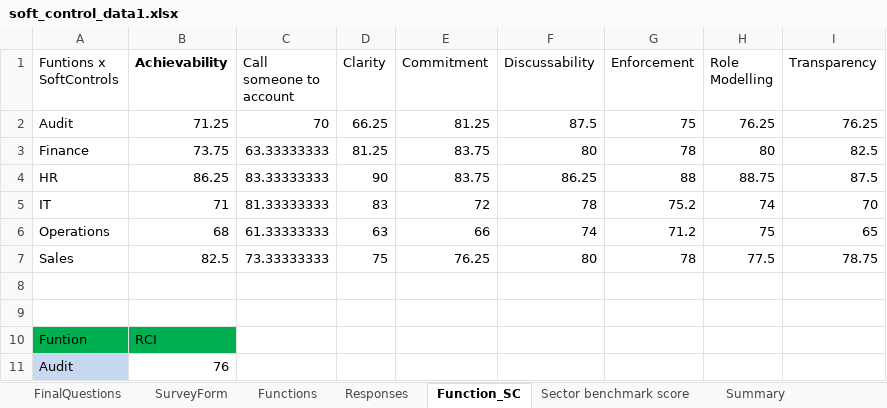
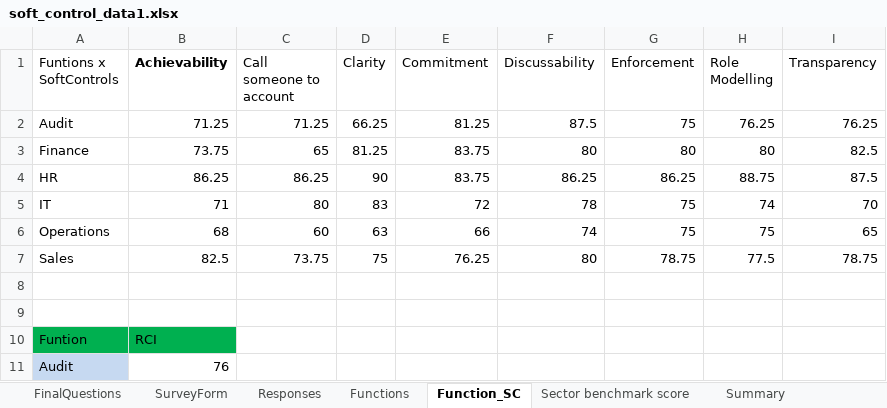
Before and after one commit to riya-020/Soft_Controls_Frontend, an Excel workbook: public/data/soft_control_data1.xlsx, sheet Function_SC, drawn as a sheet; only a part is shown; values as stored, in another font and other column widths than the file's, no borders; conditional formats and table styles not drawn; the diff names each change by its address in the sheet, - before the commit and + after, or states it on an @@ line.

```diff
--- a/public/data/soft_control_data1.xlsx (sheet Function_SC)
+++ b/public/data/soft_control_data1.xlsx (sheet Function_SC)
@@ sheet tab order changed: FinalQuestions | SurveyForm | Responses | Functions | Function_SC | Sector benchmark score | Summary @@
-C2 (Call someone to account): 70
+C2 (Call someone to account): 71.25
-C3 (Call someone to account): 63.33333333
+C3 (Call someone to account): 65
-G3 (Enforcement): 78
+G3 (Enforcement): 80
-C4 (Call someone to account): 83.33333333
+C4 (Call someone to account): 86.25
-G4 (Enforcement): 88
+G4 (Enforcement): 86.25
-C5 (Call someone to account): 81.33333333
+C5 (Call someone to account): 80
-G5 (Enforcement): 75.2
+G5 (Enforcement): 75
-C6 (Call someone to account): 61.33333333
+C6 (Call someone to account): 60
-G6 (Enforcement): 71.2
+G6 (Enforcement): 75
-C7 (Call someone to account): 73.33333333
+C7 (Call someone to account): 73.75
-G7 (Enforcement): 78
+G7 (Enforcement): 78.75
```
Also changed, not shown: sheet Summary, sheet Responses, sheet SOFT CONTROL SCORECARD, sheet Culture_Risk_Index, sheet FinalQuestions, sheet Radar Chart, 2 more sheets, hidden cells, charts or pictures, 9 other files.
